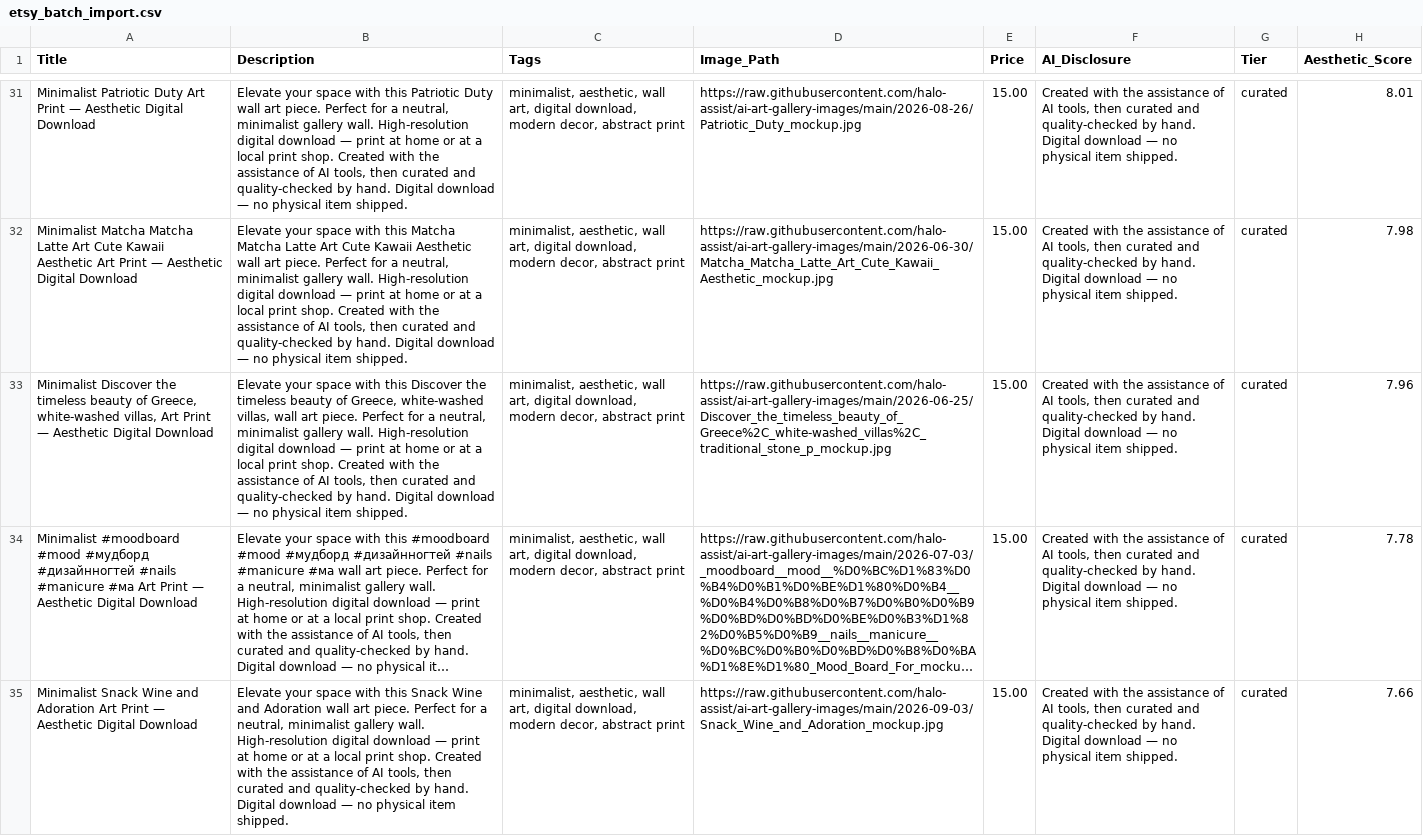
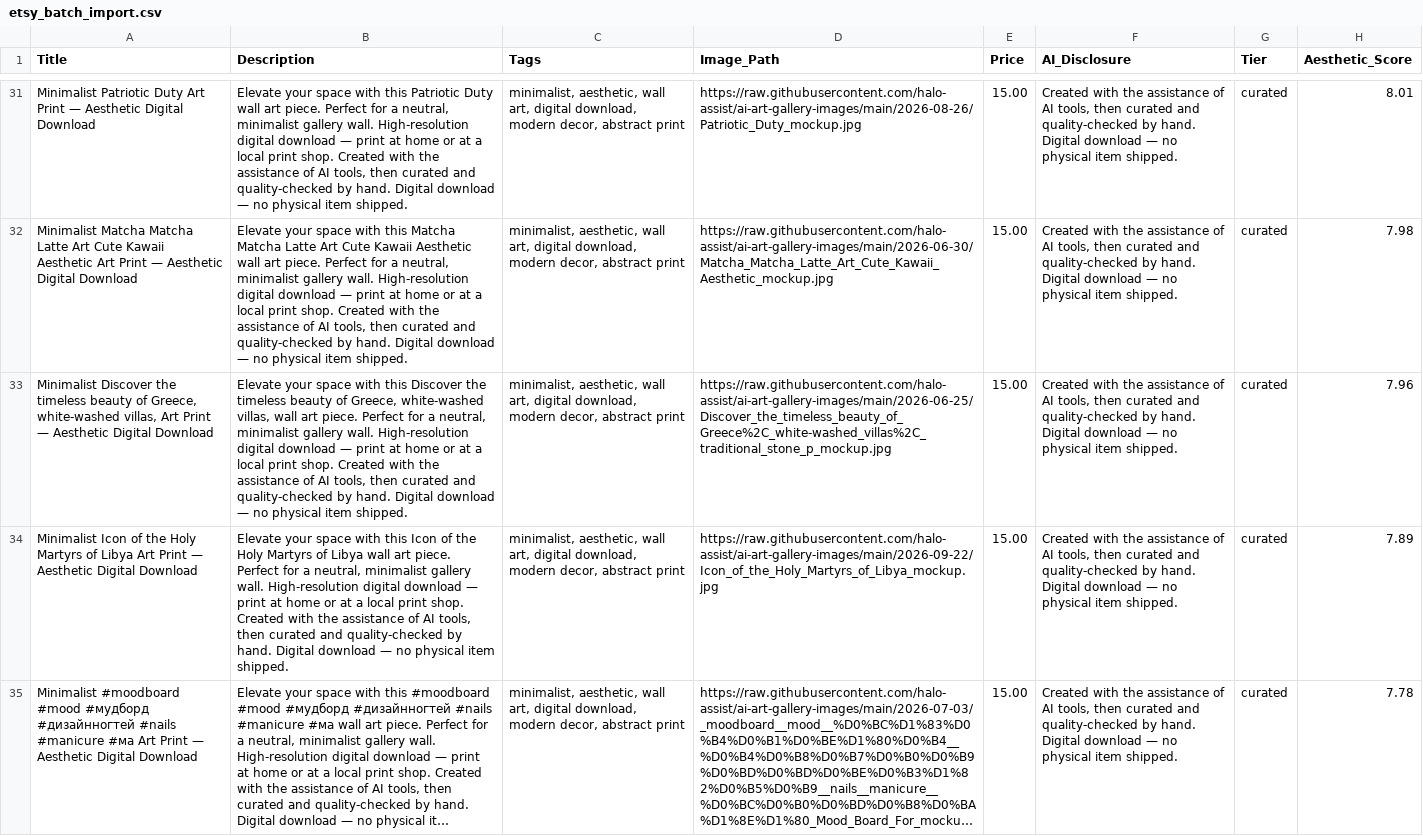
Before and after one commit to halo-assist/ai-art-gallery-images, a CSV file: etsy_batch_import.csv, drawn as a sheet; only a part is shown, gaps mark what is left out; the shorter side is filled out with more unchanged rows; long unchanged cells end in …; the diff covers the shown part only; the diff names each change by its address in the sheet, - before the commit and + after, or states it on an @@ line.

Commit message:
Publish weekly Etsy pool export (2026-09-28): 107 listings, 3 new mockups (2026-09-22/28)

```diff
--- a/etsy_batch_import.csv
+++ b/etsy_batch_import.csv
+row 34: Minimalist Icon of the Holy Martyrs of Libya Art Print — Aesthetic Digital Download | Elevate your space with this Icon of the Holy Martyrs of Libya wall art piece. Perfect for a neutral, minimalist gallery wall. High-resolution digital download — print at home or at a local print shop. Created with the assistance of AI tools, then curated and quality-checked by hand. Digital download — no physical item shipped. | minimalist, aesthetic, wall art, digital download, modern decor, abstract print | https://raw.githubusercontent.com/halo-assist/ai-art-gallery-images/main/2026-09-22/Icon_of_the_Holy_Martyrs_of_Libya_mockup.jpg | 15.00 | Created with the assistance of AI tools, then curated and quality-checked by hand. Digital download — no physical item shipped. | curated | 7.89
```
Also changed, not shown: 2 added rows elsewhere in this file, 3 other files.
